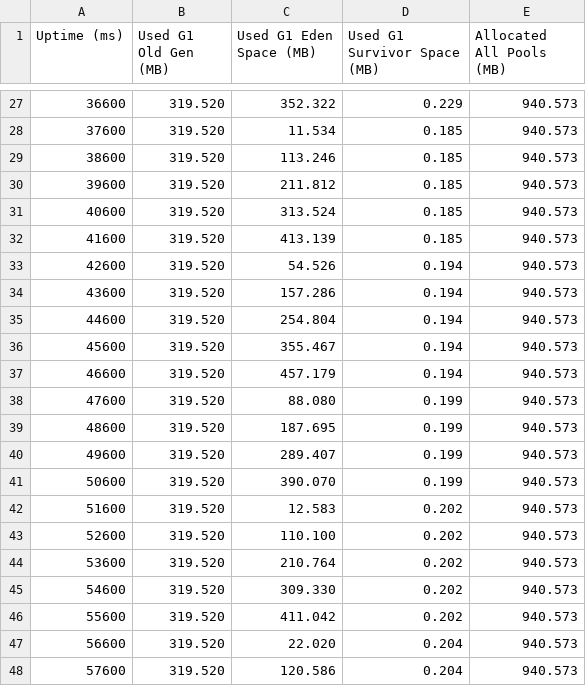
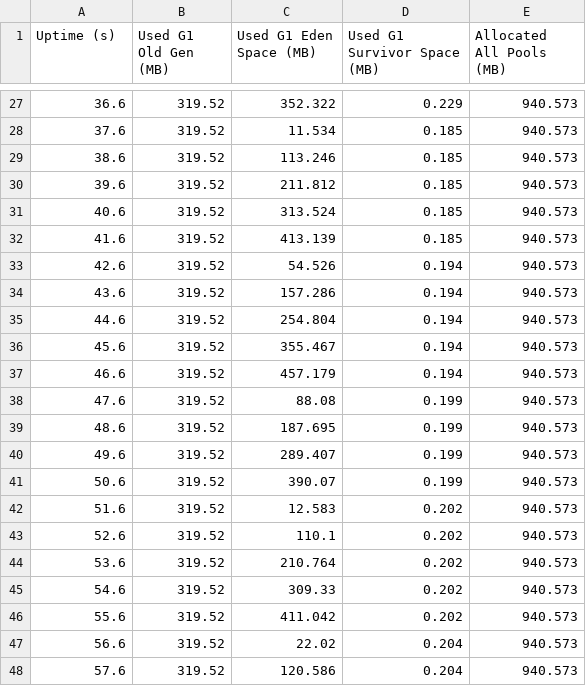
Before and after one commit to Teedious/masterarbeit, a CSV file: performance/measurements/seed-0-cube-multi-mem.csv, drawn as a sheet; only a part is shown, gaps mark what is left out; the diff covers the shown part only.

```diff
--- a/performance/measurements/seed-0-cube-multi-mem.csv
+++ b/performance/measurements/seed-0-cube-multi-mem.csv
@@ -1 +1 @@
-Uptime (ms),Used G1 Old Gen (MB),Used G1 Eden Space (MB),Used G1 Survivor Space (MB),Allocated All Pools (MB)
+Uptime (s),Used G1 Old Gen (MB),Used G1 Eden Space (MB),Used G1 Survivor Space (MB),Allocated All Pools (MB)
@@ -27,22 +27,22 @@ Uptime (ms),Used G1 Old Gen (MB),Used G1 Eden Space (MB),Used G1 Survivor Space
-36600, 319.520, 352.322,   0.229, 940.573
-37600, 319.520,  11.534,   0.185, 940.573
-38600, 319.520, 113.246,   0.185, 940.573
-39600, 319.520, 211.812,   0.185, 940.573
-40600, 319.520, 313.524,   0.185, 940.573
-41600, 319.520, 413.139,   0.185, 940.573
-42600, 319.520,  54.526,   0.194, 940.573
-43600, 319.520, 157.286,   0.194, 940.573
-44600, 319.520, 254.804,   0.194, 940.573
-45600, 319.520, 355.467,   0.194, 940.573
-46600, 319.520, 457.179,   0.194, 940.573
-47600, 319.520,  88.080,   0.199, 940.573
-48600, 319.520, 187.695,   0.199, 940.573
-49600, 319.520, 289.407,   0.199, 940.573
-50600, 319.520, 390.070,   0.199, 940.573
-51600, 319.520,  12.583,   0.202, 940.573
-52600, 319.520, 110.100,   0.202, 940.573
-53600, 319.520, 210.764,   0.202, 940.573
-54600, 319.520, 309.330,   0.202, 940.573
-55600, 319.520, 411.042,   0.202, 940.573
-56600, 319.520,  22.020,   0.204, 940.573
-57600, 319.520, 120.586,   0.204, 940.573
+36.6,319.52,352.322,0.229,940.573
+37.6,319.52,11.534,0.185,940.573
+38.6,319.52,113.246,0.185,940.573
+39.6,319.52,211.812,0.185,940.573
+40.6,319.52,313.524,0.185,940.573
+41.6,319.52,413.139,0.185,940.573
+42.6,319.52,54.526,0.194,940.573
+43.6,319.52,157.286,0.194,940.573
+44.6,319.52,254.804,0.194,940.573
+45.6,319.52,355.467,0.194,940.573
+46.6,319.52,457.179,0.194,940.573
+47.6,319.52,88.08,0.199,940.573
+48.6,319.52,187.695,0.199,940.573
+49.6,319.52,289.407,0.199,940.573
+50.6,319.52,390.07,0.199,940.573
+51.6,319.52,12.583,0.202,940.573
+52.6,319.52,110.1,0.202,940.573
+53.6,319.52,210.764,0.202,940.573
+54.6,319.52,309.33,0.202,940.573
+55.6,319.52,411.042,0.202,940.573
+56.6,319.52,22.02,0.204,940.573
+57.6,319.52,120.586,0.204,940.573
```
Also changed, not shown: 2 added rows, 2 removed rows and 46 edited cells elsewhere in this file, performance/measurements/seed-0-cube-single-mem.csv, performance/measurements/seed-0-hexagon-multi-mem.csv, 40 other files.
